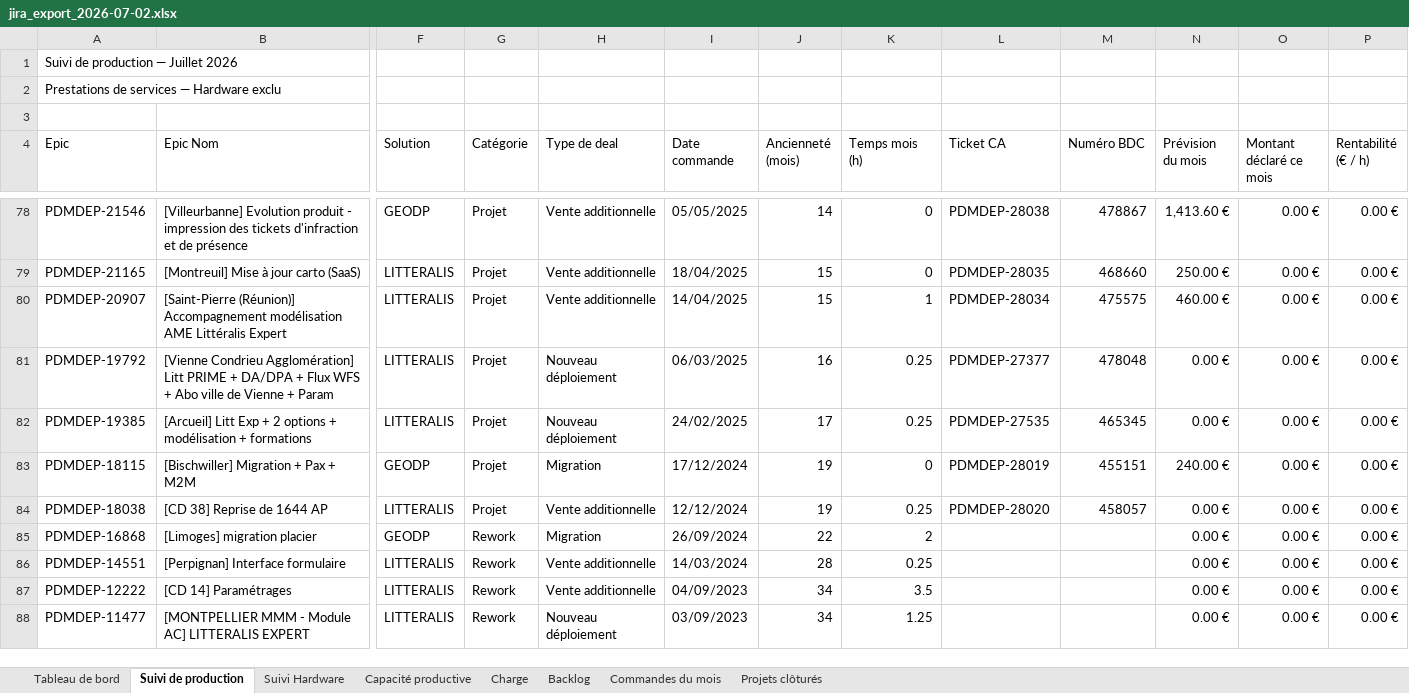
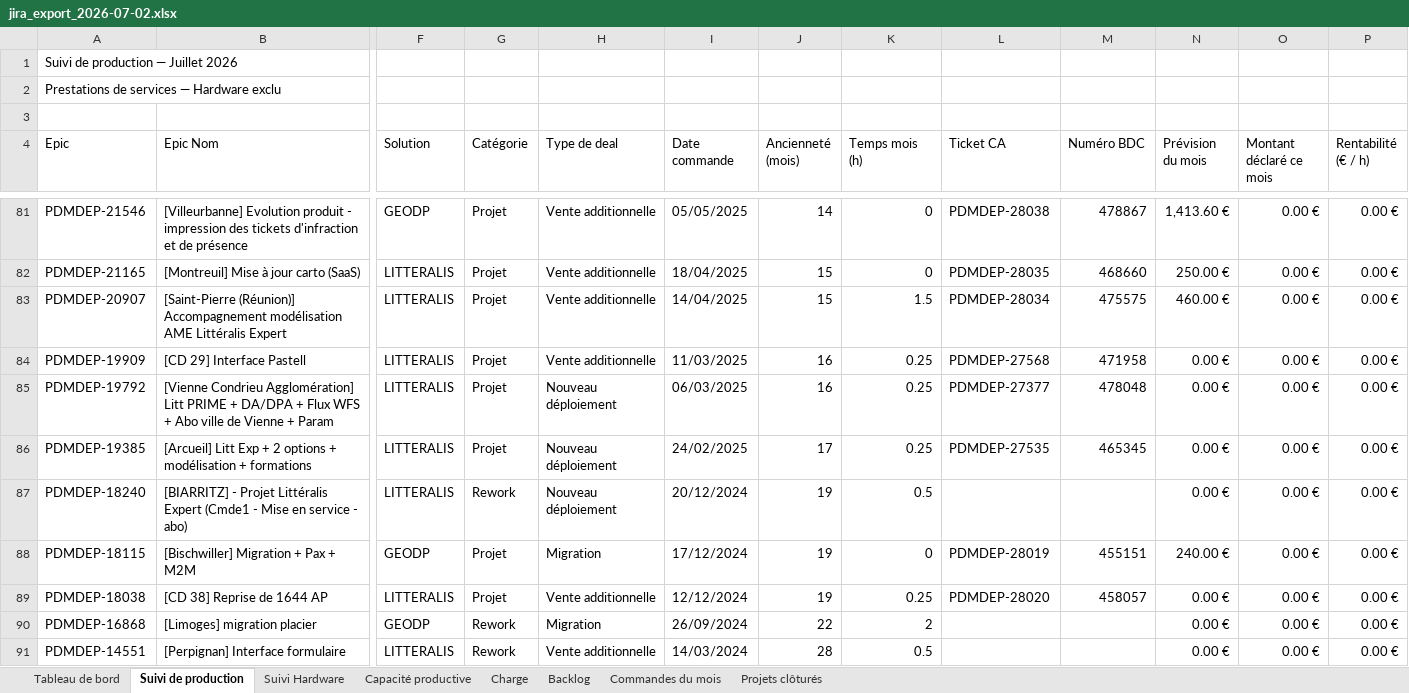
Before and after one commit to MathildePanierDelivery/jira-export, an Excel workbook: jira_export_2026-07-02.xlsx, sheet Suivi de production, drawn as a sheet; only a part is shown, gaps mark what is left out; the shorter side is filled out with more unchanged rows; values as stored, in another font and other column widths than the file's, no cell formats; addresses are those after the commit; rows hold the shown columns only; the diff covers the shown part only; the diff names each change by its address in the sheet, - before the commit and + after, or states it on an @@ line.

```diff
--- a/jira_export_2026-07-02.xlsx (sheet Suivi de production)
+++ b/jira_export_2026-07-02.xlsx (sheet Suivi de production)
-K83 (Temps mois (h)): 1
+K83 (Temps mois (h)): 1.5
+row 84: PDMDEP-19909 | [CD 29] Interface Pastell | LITTERALIS | Projet | Vente additionnelle | 11/03/2025 | 16 | 0.25 | PDMDEP-27568 | 471958 | 0.00 € | 0.00 € | 0.00 €
+row 87: PDMDEP-18240 | [BIARRITZ] - Projet Littéralis Expert (Cmde1 - Mise en service - abo) | LITTERALIS | Rework | Nouveau déploiement | 20/12/2024 | 19 | 0.5 |  |  | 0.00 € | 0.00 € | 0.00 €
-K91 (Temps mois (h)): 0.25
+K91 (Temps mois (h)): 0.5
```
Also changed, not shown: 7 added rows, 2 removed rows and 12 edited cells elsewhere in this sheet, sheet Commandes du mois, sheet Tableau de bord, sheet Charge, sheet Projets clôturés, sheet Backlog, cell formats, _historique.xlsx, 5 other files.
